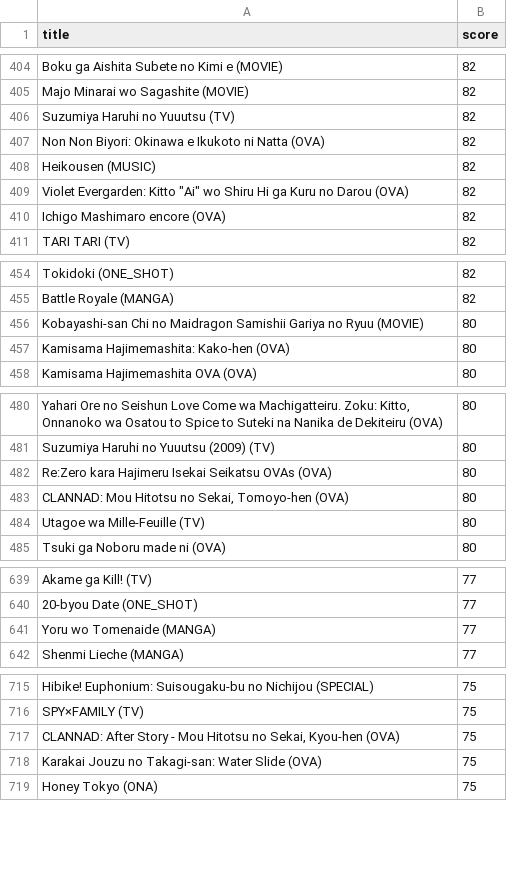
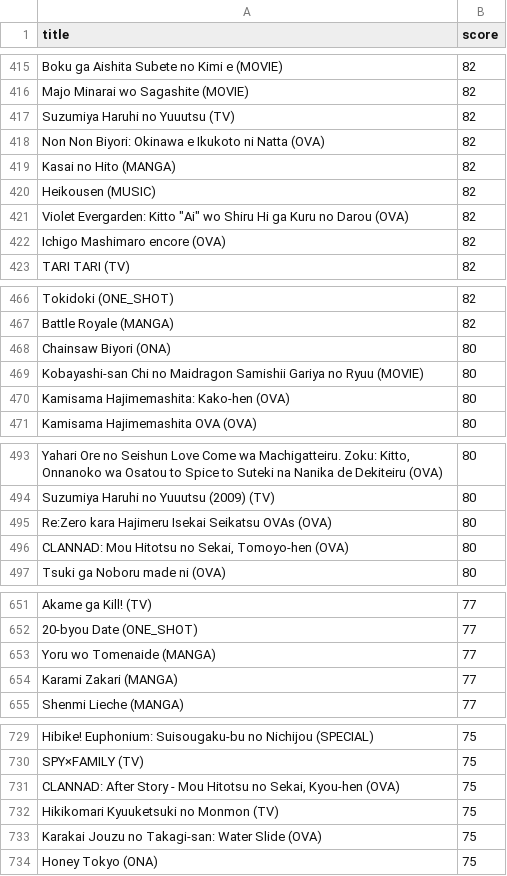
Before and after one commit to robert-huang/anilisttools, a CSV file: scores_robert.csv, drawn as a sheet; only a part is shown, gaps mark what is left out; removed rows and columns are numbered as before the commit, all else as after; the diff covers the shown part only; the diff names each change by its address in the sheet, - before the commit and + after, or states it on an @@ line.

```diff
--- a/scores_robert.csv
+++ b/scores_robert.csv
+row 419: Kasai no Hito (MANGA) | 82
+row 468: Chainsaw Biyori (ONA) | 80
-row 484: Utagoe wa Mille-Feuille (TV) | 80
+row 654: Karami Zakari (MANGA) | 77
+row 732: Hikikomari Kyuuketsuki no Monmon (TV) | 75
```
Also changed, not shown: 18 added rows, 2 removed rows and 3 edited cells elsewhere in this file, 3 other files.
